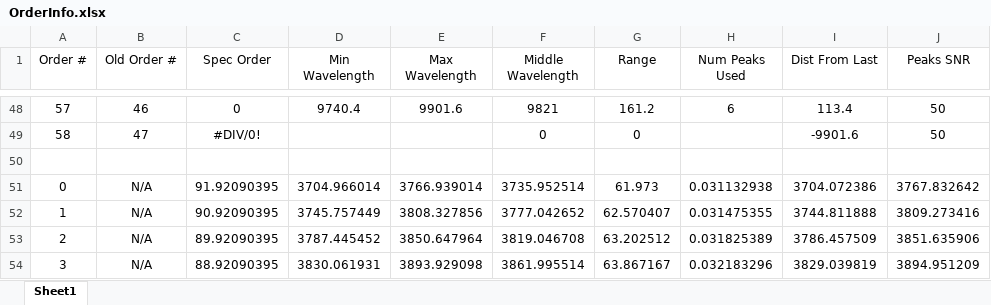
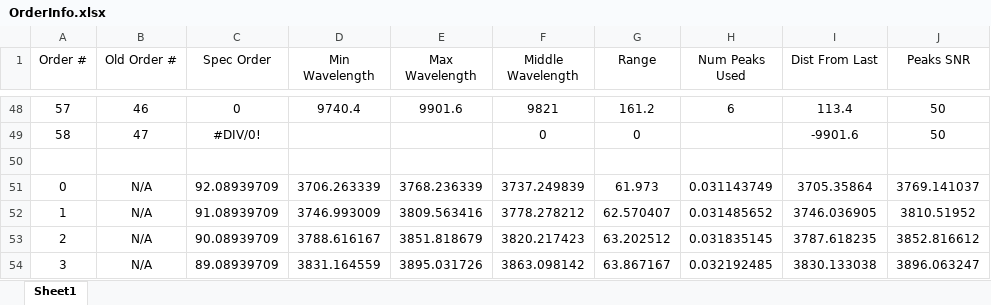
Before and after one commit to dkrolikowski/coudereduction, an Excel workbook: OrderInfo.xlsx, sheet Sheet1, drawn as a sheet; only a part is shown, gaps mark what is left out; values as stored, in another font and other column widths than the file's, no borders; charts and pictures and conditional formats not drawn; the diff covers the shown part only; the diff names each change by its address in the sheet, - before the commit and + after, or states it on an @@ line.

Commit message:
Clicking routine works. Added dir with the roughsols for the orders not included on the old solution.

```diff
--- a/OrderInfo.xlsx (sheet Sheet1)
+++ b/OrderInfo.xlsx (sheet Sheet1)
-C51 (Spec Order): 91.92090395
+C51 (Spec Order): 92.08939709
-D51 (Min Wavelength): 3704.966014
+D51 (Min Wavelength): 3706.263339
-E51 (Max Wavelength): 3766.939014
+E51 (Max Wavelength): 3768.236339
-F51 (Middle Wavelength): 3735.952514
+F51 (Middle Wavelength): 3737.249839
-H51 (Num Peaks Used): 0.031132938
+H51 (Num Peaks Used): 0.031143749
-I51 (Dist From Last): 3704.072386
+I51 (Dist From Last): 3705.35864
-J51 (Peaks SNR): 3767.832642
+J51 (Peaks SNR): 3769.141037
-C52 (Spec Order): 90.92090395
+C52 (Spec Order): 91.08939709
-D52 (Min Wavelength): 3745.757449
+D52 (Min Wavelength): 3746.993009
-E52 (Max Wavelength): 3808.327856
+E52 (Max Wavelength): 3809.563416
-F52 (Middle Wavelength): 3777.042652
+F52 (Middle Wavelength): 3778.278212
-H52 (Num Peaks Used): 0.031475355
+H52 (Num Peaks Used): 0.031485652
-I52 (Dist From Last): 3744.811888
+I52 (Dist From Last): 3746.036905
-J52 (Peaks SNR): 3809.273416
+J52 (Peaks SNR): 3810.51952
-C53 (Spec Order): 89.92090395
+C53 (Spec Order): 90.08939709
-D53 (Min Wavelength): 3787.445452
+D53 (Min Wavelength): 3788.616167
-E53 (Max Wavelength): 3850.647964
+E53 (Max Wavelength): 3851.818679
-F53 (Middle Wavelength): 3819.046708
+F53 (Middle Wavelength): 3820.217423
-H53 (Num Peaks Used): 0.031825389
+H53 (Num Peaks Used): 0.031835145
-I53 (Dist From Last): 3786.457509
+I53 (Dist From Last): 3787.618235
-J53 (Peaks SNR): 3851.635906
+J53 (Peaks SNR): 3852.816612
-C54 (Spec Order): 88.92090395
+C54 (Spec Order): 89.08939709
-D54 (Min Wavelength): 3830.061931
+D54 (Min Wavelength): 3831.164559
-E54 (Max Wavelength): 3893.929098
+E54 (Max Wavelength): 3895.031726
-F54 (Middle Wavelength): 3861.995514
+F54 (Middle Wavelength): 3863.098142
-H54 (Num Peaks Used): 0.032183296
+H54 (Num Peaks Used): 0.032192485
-I54 (Dist From Last): 3829.039819
+I54 (Dist From Last): 3830.133038
-J54 (Peaks SNR): 3894.951209
+J54 (Peaks SNR): 3896.063247
```
Also changed, not shown: 57 edited cells elsewhere in this sheet, charts or pictures, 9 other files.
